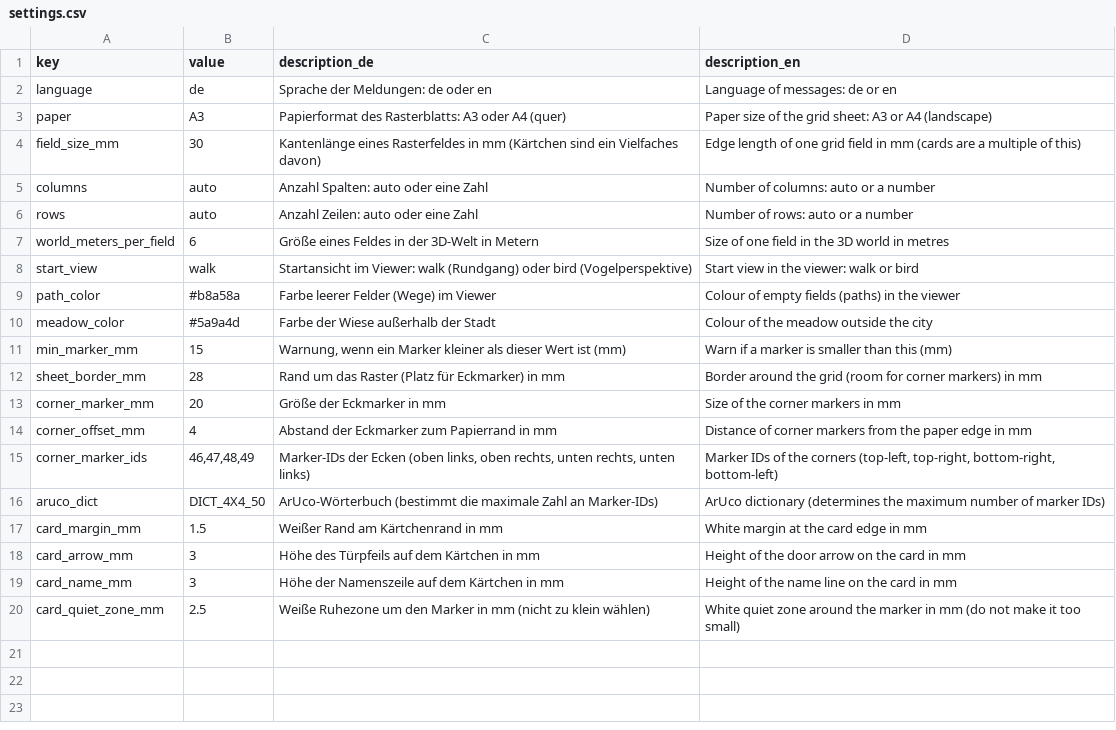
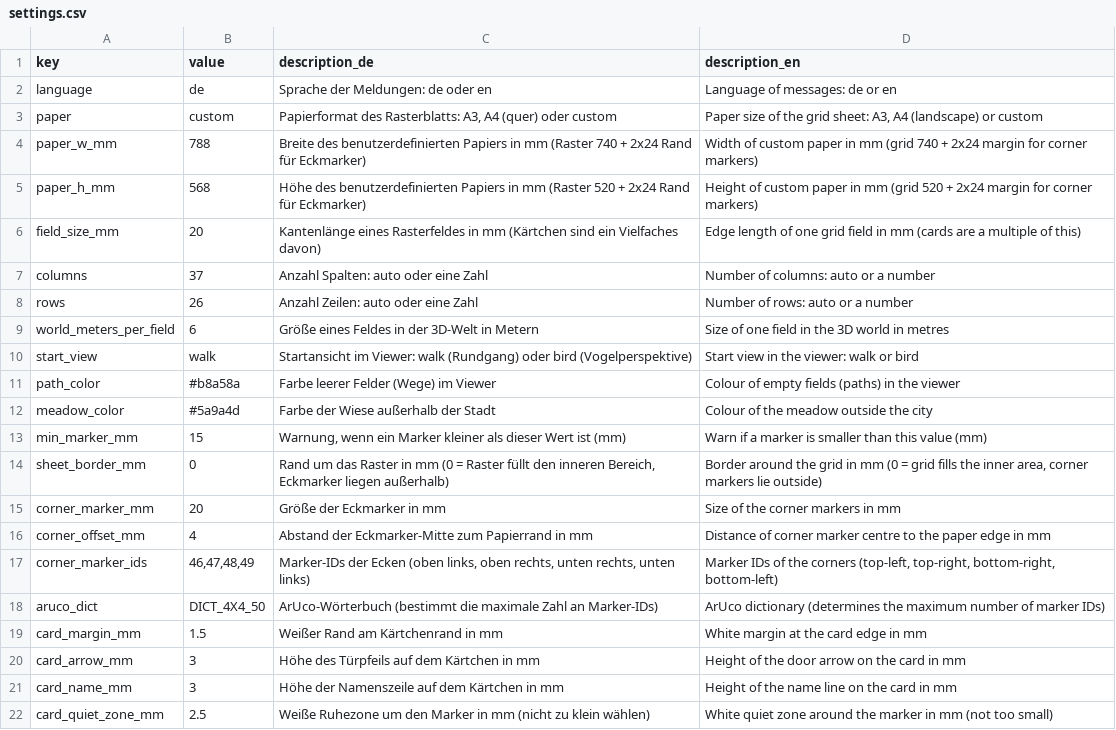
Before and after one commit to HackerJo/city_project, a CSV file: settings/settings.csv, drawn as a sheet.

```diff
--- a/settings/settings.csv
+++ b/settings/settings.csv
@@ -2,6 +2,8 @@
 language;de;Sprache der Meldungen: de oder en;Language of messages: de or en
-paper;A3;Papierformat des Rasterblatts: A3 oder A4 (quer);Paper size of the grid sheet: A3 or A4 (landscape)
-field_size_mm;30;Kantenlänge eines Rasterfeldes in mm (Kärtchen sind ein Vielfaches davon);Edge length of one grid field in mm (cards are a multiple of this)
-columns;auto;Anzahl Spalten: auto oder eine Zahl;Number of columns: auto or a number
-rows;auto;Anzahl Zeilen: auto oder eine Zahl;Number of rows: auto or a number
+paper;custom;Papierformat des Rasterblatts: A3, A4 (quer) oder custom;Paper size of the grid sheet: A3, A4 (landscape) or custom
+paper_w_mm;788;Breite des benutzerdefinierten Papiers in mm (Raster 740 + 2x24 Rand für Eckmarker);Width of custom paper in mm (grid 740 + 2x24 margin for corner markers)
+paper_h_mm;568;Höhe des benutzerdefinierten Papiers in mm (Raster 520 + 2x24 Rand für Eckmarker);Height of custom paper in mm (grid 520 + 2x24 margin for corner markers)
+field_size_mm;20;Kantenlänge eines Rasterfeldes in mm (Kärtchen sind ein Vielfaches davon);Edge length of one grid field in mm (cards are a multiple of this)
+columns;37;Anzahl Spalten: auto oder eine Zahl;Number of columns: auto or a number
+rows;26;Anzahl Zeilen: auto oder eine Zahl;Number of rows: auto or a number
 world_meters_per_field;6;Größe eines Feldes in der 3D-Welt in Metern;Size of one field in the 3D world in metres
@@ -10,6 +12,6 @@ path_color;#b8a58a;Farbe leerer Felder (Wege) im Viewer;Colour of empty fields (
 meadow_color;#5a9a4d;Farbe der Wiese außerhalb der Stadt;Colour of the meadow outside the city
-min_marker_mm;15;Warnung, wenn ein Marker kleiner als dieser Wert ist (mm);Warn if a marker is smaller than this (mm)
-sheet_border_mm;28;Rand um das Raster (Platz für Eckmarker) in mm;Border around the grid (room for corner markers) in mm
+min_marker_mm;15;Warnung, wenn ein Marker kleiner als dieser Wert ist (mm);Warn if a marker is smaller than this value (mm)
+sheet_border_mm;0;Rand um das Raster in mm (0 = Raster füllt den inneren Bereich, Eckmarker liegen außerhalb);Border around the grid in mm (0 = grid fills the inner area, corner markers lie outside)
 corner_marker_mm;20;Größe der Eckmarker in mm;Size of the corner markers in mm
-corner_offset_mm;4;Abstand der Eckmarker zum Papierrand in mm;Distance of corner markers from the paper edge in mm
+corner_offset_mm;4;Abstand der Eckmarker-Mitte zum Papierrand in mm;Distance of corner marker centre to the paper edge in mm
 corner_marker_ids;46,47,48,49;Marker-IDs der Ecken (oben links, oben rechts, unten rechts, unten links);Marker IDs of the corners (top-left, top-right, bottom-right, bottom-left)
@@ -19,2 +21,2 @@ card_arrow_mm;3;Höhe des Türpfeils auf dem Kärtchen in mm;Height of the door
 card_name_mm;3;Höhe der Namenszeile auf dem Kärtchen in mm;Height of the name line on the card in mm
-card_quiet_zone_mm;2.5;Weiße Ruhezone um den Marker in mm (nicht zu klein wählen);White quiet zone around the marker in mm (do not make it too small)
+card_quiet_zone_mm;2.5;Weiße Ruhezone um den Marker in mm (nicht zu klein wählen);White quiet zone around the marker in mm (not too small)
```
Also changed, not shown: settings/buildings.csv, 21 other files.
